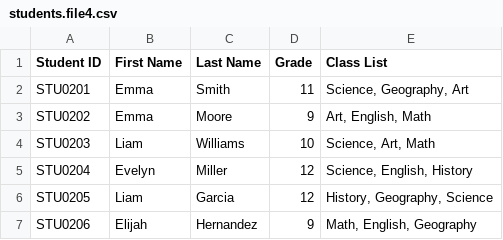
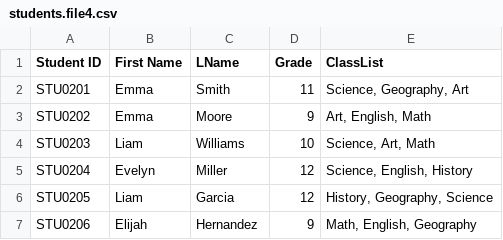
Before and after one commit to ThetPaing-7/Raven, a CSV file: combiner/csv_file_test/students.file4.csv, drawn as a sheet; only a part is shown.

Commit message:
feat: build to_data_frame function for comparison

```diff
--- a/combiner/csv_file_test/students.file4.csv
+++ b/combiner/csv_file_test/students.file4.csv
@@ -1,2 +1,2 @@
-Student ID,First Name,Last Name,Grade,Class List
+Student ID,First Name,LName,Grade,ClassList
 STU0201,Emma,Smith,11,"Science, Geography, Art"
```
Also changed, not shown: 3 other files.
